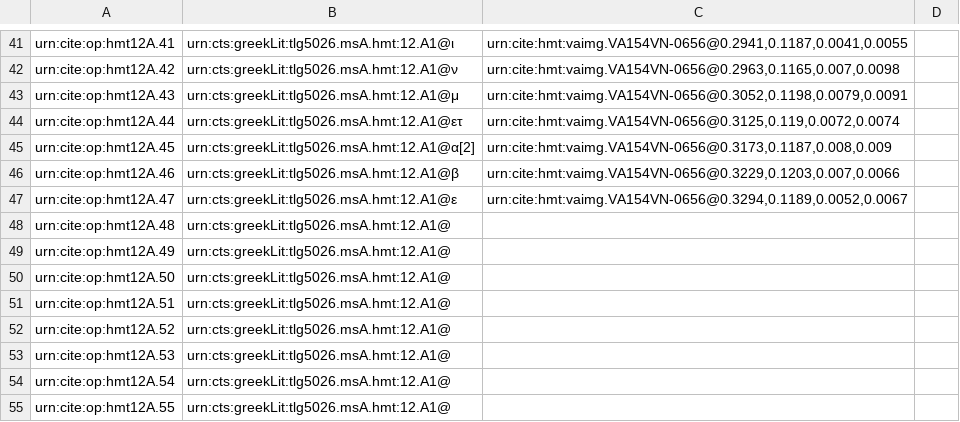
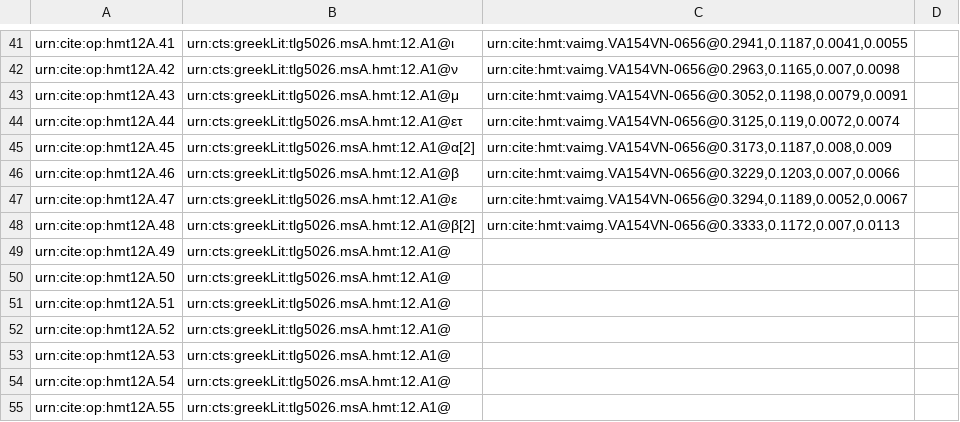
Before and after one commit to HMT-seminar-2014/hmt-12A, a CSV file: collections/paleography.csv, drawn as a sheet; only a part is shown, gaps mark what is left out.

Commit message:
Update paleography.csv

```diff
--- a/collections/paleography.csv
+++ b/collections/paleography.csv
@@ -47,3 +47,3 @@ urn:cite:op:hmt12A.46,urn:cts:greekLit:tlg5026.msA.hmt:12.A1@β,"urn:cite:hmt:va
 urn:cite:op:hmt12A.47,urn:cts:greekLit:tlg5026.msA.hmt:12.A1@ε,"urn:cite:hmt:vaimg.VA154VN-0656@0.3294,0.1189,0.0052,0.0067",
-urn:cite:op:hmt12A.48,urn:cts:greekLit:tlg5026.msA.hmt:12.A1@,"",
+urn:cite:op:hmt12A.48,urn:cts:greekLit:tlg5026.msA.hmt:12.A1@β[2],"urn:cite:hmt:vaimg.VA154VN-0656@0.3333,0.1172,0.007,0.0113",
 urn:cite:op:hmt12A.49,urn:cts:greekLit:tlg5026.msA.hmt:12.A1@,"",
```
